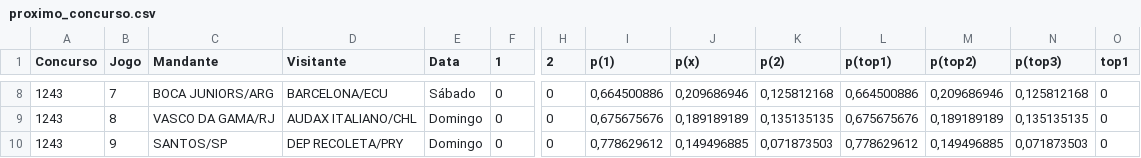
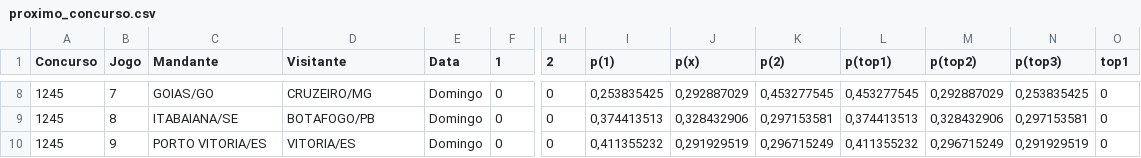
Before and after one commit to marcosvilhena87/loteca-ML-Default, a CSV file: data/proximo_concurso.csv, drawn as a sheet; only a part is shown, gaps mark what is left out; the diff covers the shown part only; the diff names each change by its address in the sheet, - before the commit and + after, or states it on an @@ line.

```diff
--- a/data/proximo_concurso.csv
+++ b/data/proximo_concurso.csv
-A8:A10 (Concurso): 1243
+A8:A10 (Concurso): 1245
-C8 (Mandante): BOCA JUNIORS/ARG
+C8 (Mandante): GOIAS/GO
-D8 (Visitante): BARCELONA/ECU
+D8 (Visitante): CRUZEIRO/MG
-E8 (Data): Sábado
+E8 (Data): Domingo
-I8 (p(1)): 0,664500886
+I8 (p(1)): 0,253835425
-J8 (p(x)): 0,209686946
+J8 (p(x)): 0,292887029
-K8 (p(2)): 0,125812168
+K8 (p(2)): 0,453277545
-L8 (p(top1)): 0,664500886
+L8 (p(top1)): 0,453277545
-M8 (p(top2)): 0,209686946
+M8 (p(top2)): 0,292887029
-N8 (p(top3)): 0,125812168
+N8 (p(top3)): 0,253835425
-C9 (Mandante): VASCO DA GAMA/RJ
+C9 (Mandante): ITABAIANA/SE
-D9 (Visitante): AUDAX ITALIANO/CHL
+D9 (Visitante): BOTAFOGO/PB
-I9 (p(1)): 0,675675676
+I9 (p(1)): 0,374413513
-J9 (p(x)): 0,189189189
+J9 (p(x)): 0,328432906
-K9 (p(2)): 0,135135135
+K9 (p(2)): 0,297153581
-L9 (p(top1)): 0,675675676
+L9 (p(top1)): 0,374413513
-M9 (p(top2)): 0,189189189
+M9 (p(top2)): 0,328432906
-N9 (p(top3)): 0,135135135
+N9 (p(top3)): 0,297153581
-C10 (Mandante): SANTOS/SP
+C10 (Mandante): PORTO VITORIA/ES
-D10 (Visitante): DEP RECOLETA/PRY
+D10 (Visitante): VITORIA/ES
-I10 (p(1)): 0,778629612
+I10 (p(1)): 0,411355232
-J10 (p(x)): 0,149496885
+J10 (p(x)): 0,291929519
-K10 (p(2)): 0,071873503
+K10 (p(2)): 0,296715249
-L10 (p(top1)): 0,778629612
+L10 (p(top1)): 0,411355232
-M10 (p(top2)): 0,149496885
+M10 (p(top2)): 0,296715249
-N10 (p(top3)): 0,071873503
+N10 (p(top3)): 0,291929519
```
Also changed, not shown: 99 edited cells elsewhere in this file, data/concursos_anteriores.csv.
